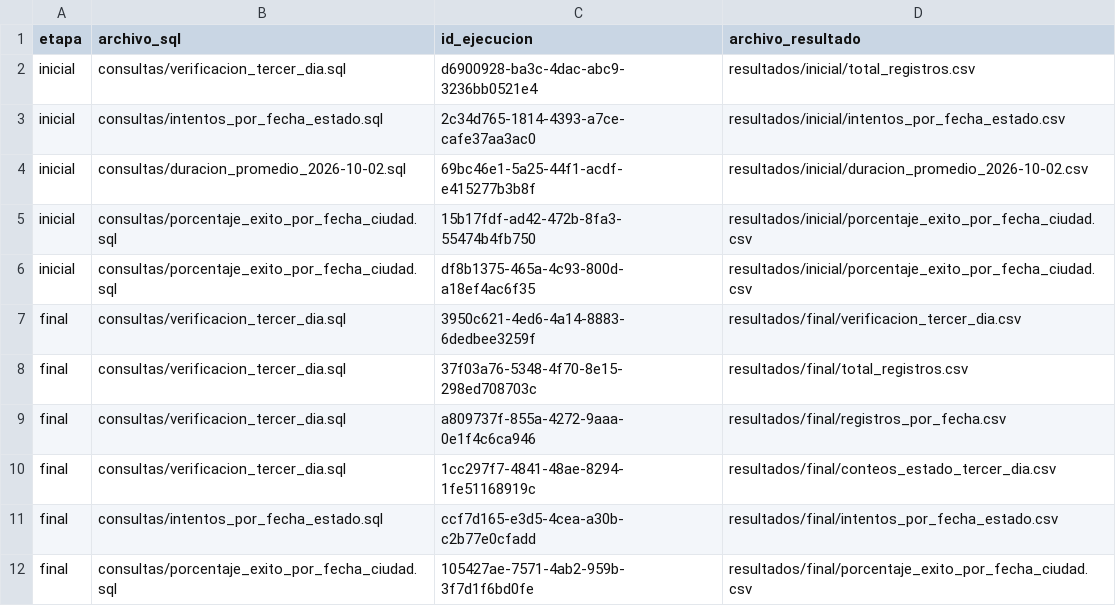
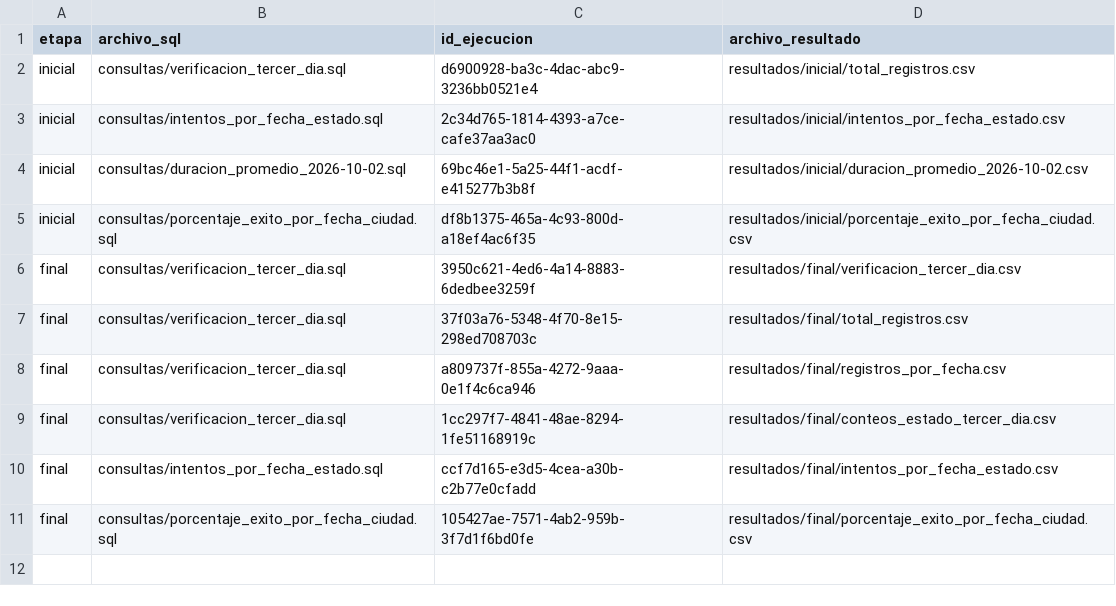
Before and after one commit to JulioJoseJ/final-Ingdata, a CSV file: evidencias/ejecuciones_athena.csv, drawn as a sheet; the diff names each change by its address in the sheet, - before the commit and + after, or states it on an @@ line.

Commit message:
Ejecuciones de Athena sin duplicado

```diff
--- a/evidencias/ejecuciones_athena.csv
+++ b/evidencias/ejecuciones_athena.csv
-row 5: inicial | consultas/porcentaje_exito_por_fecha_ciudad.sql | 15b17fdf-ad42-472b-8fa3-55474b4fb750 | resultados/inicial/porcentaje_exito_por_fecha_ciudad.csv
```
